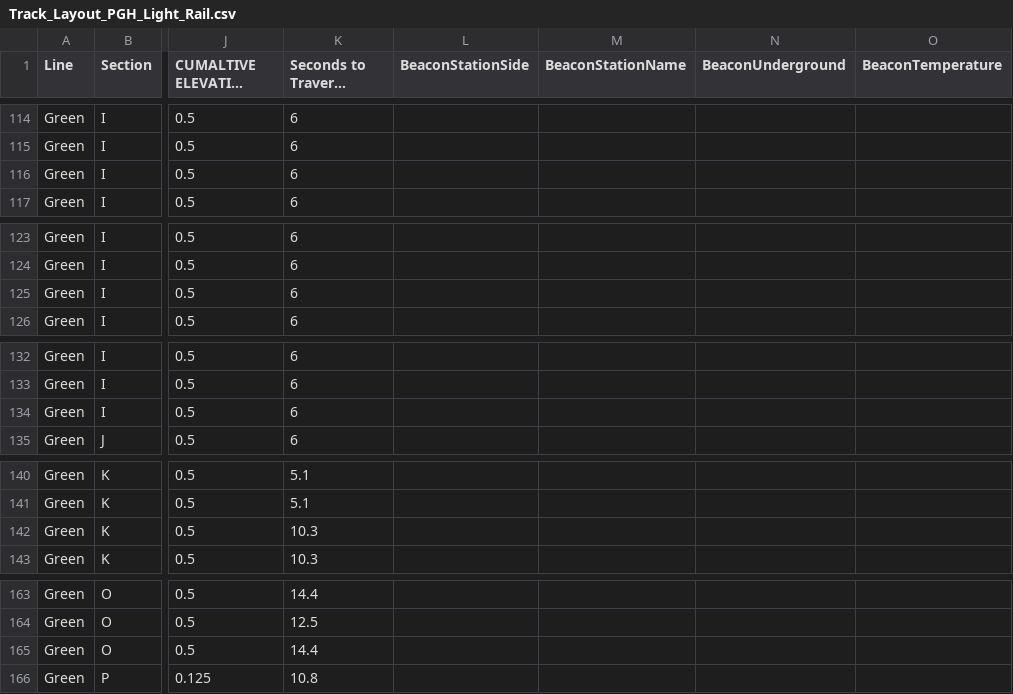
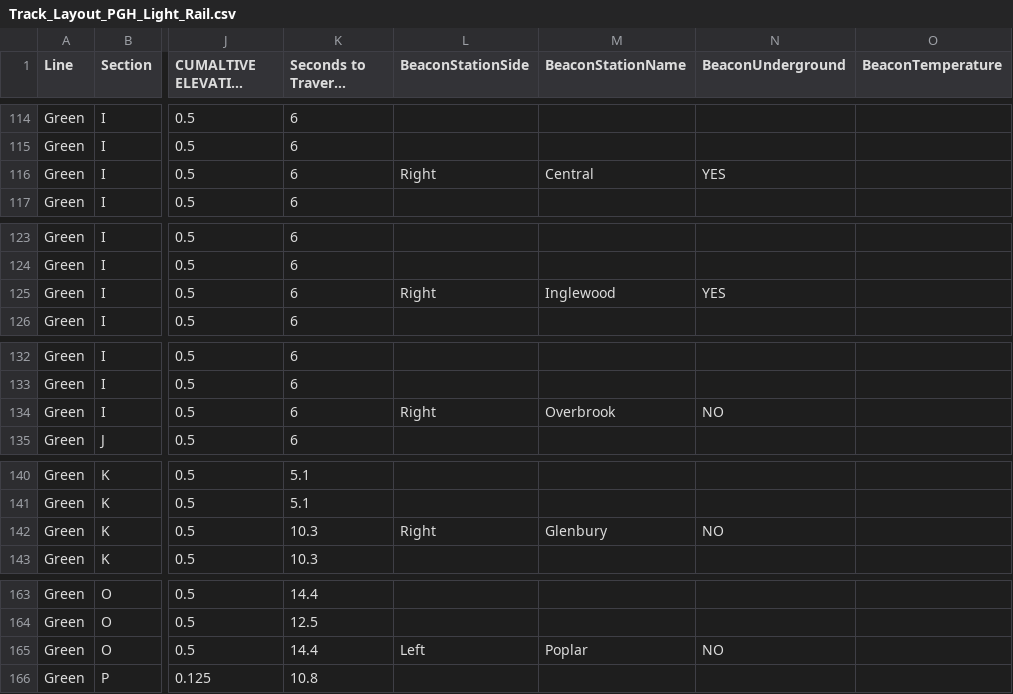
Before and after one commit to vism2889/ECE_1140_TRAINS, a CSV file: TrackModel/Layout-Files/Track_Layout_PGH_Light_Rail.csv, drawn as a sheet; only a part is shown, gaps mark what is left out; long unchanged cells end in …; the diff covers the shown part only; the diff names each change by its address in the sheet, - before the commit and + after, or states it on an @@ line.

```diff
--- a/TrackModel/Layout-Files/Track_Layout_PGH_Light_Rail.csv
+++ b/TrackModel/Layout-Files/Track_Layout_PGH_Light_Rail.csv
-L116 (BeaconStationSide): (empty)
+L116 (BeaconStationSide): Right
-M116 (BeaconStationName): (empty)
+M116 (BeaconStationName): Central
-N116 (BeaconUnderground): (empty)
+N116 (BeaconUnderground): YES
-L125 (BeaconStationSide): (empty)
+L125 (BeaconStationSide): Right
-M125 (BeaconStationName): (empty)
+M125 (BeaconStationName): Inglewood
-N125 (BeaconUnderground): (empty)
+N125 (BeaconUnderground): YES
-L134 (BeaconStationSide): (empty)
+L134 (BeaconStationSide): Right
-M134 (BeaconStationName): (empty)
+M134 (BeaconStationName): Overbrook
-N134 (BeaconUnderground): (empty)
+N134 (BeaconUnderground): NO
-L142 (BeaconStationSide): (empty)
+L142 (BeaconStationSide): Right
-M142 (BeaconStationName): (empty)
+M142 (BeaconStationName): Glenbury
-N142 (BeaconUnderground): (empty)
+N142 (BeaconUnderground): NO
-L165 (BeaconStationSide): (empty)
+L165 (BeaconStationSide): Left
-M165 (BeaconStationName): (empty)
+M165 (BeaconStationName): Poplar
-N165 (BeaconUnderground): (empty)
+N165 (BeaconUnderground): NO
```
Also changed, not shown: 37 edited cells elsewhere in this file, 1 other file.
